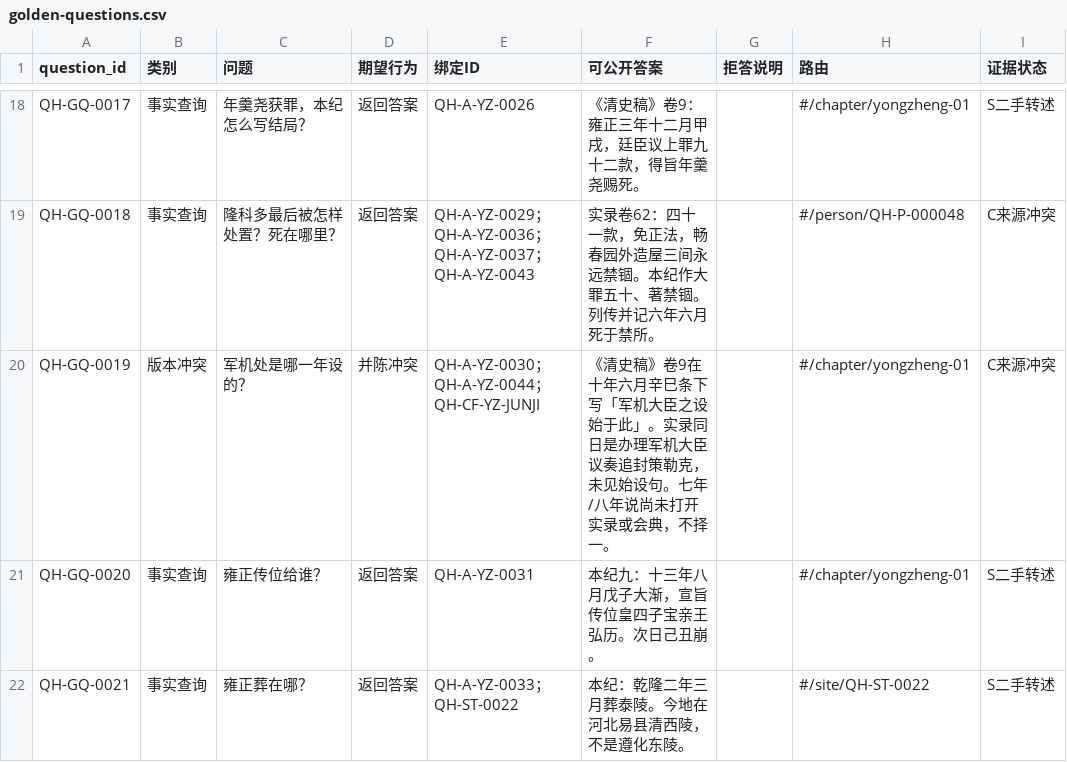
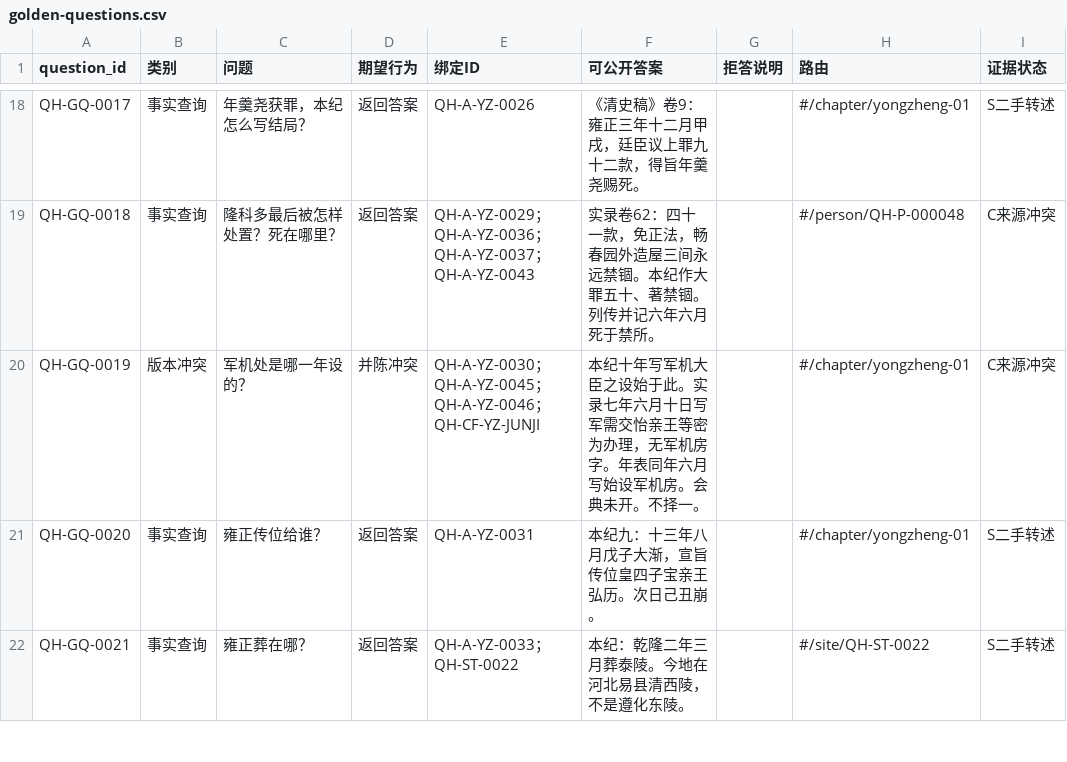
Before and after one commit to zonglinxie-cyber/qing-history-evidence-base, a CSV file: data/golden-questions.csv, drawn as a sheet; only a part is shown, gaps mark what is left out.

```diff
--- a/data/golden-questions.csv
+++ b/data/golden-questions.csv
@@ -19,3 +19,3 @@ QH-GQ-0017,事实查询,年羹尧获罪，本纪怎么写结局？,返回答案,
 QH-GQ-0018,事实查询,隆科多最后被怎样处置？死在哪里？,返回答案,QH-A-YZ-0029；QH-A-YZ-0036；QH-A-YZ-0037；QH-A-YZ-0043,实录卷62：四十一款，免正法，畅春园外造屋三间永远禁锢。本纪作大罪五十、著禁锢。列传并记六年六月死于禁所。,,#/person/QH-P-000048,C来源冲突
-QH-GQ-0019,版本冲突,军机处是哪一年设的？,并陈冲突,QH-A-YZ-0030；QH-A-YZ-0044；QH-CF-YZ-JUNJI,《清史稿》卷9在十年六月辛巳条下写「军机大臣之设始于此」。实录同日是办理军机大臣议奏追封策勒克，未见始设句。七年/八年说尚未打开实录或会典，不择一。,,#/chapter/yongzheng-01,C来源冲突
+QH-GQ-0019,版本冲突,军机处是哪一年设的？,并陈冲突,QH-A-YZ-0030；QH-A-YZ-0045；QH-A-YZ-0046；QH-CF-YZ-JUNJI,本纪十年写军机大臣之设始于此。实录七年六月十日写军需交怡亲王等密为办理，无军机房字。年表同年六月写始设军机房。会典未开。不择一。,,#/chapter/yongzheng-01,C来源冲突
 QH-GQ-0020,事实查询,雍正传位给谁？,返回答案,QH-A-YZ-0031,本纪九：十三年八月戊子大渐，宣旨传位皇四子宝亲王弘历。次日己丑崩。,,#/chapter/yongzheng-01,S二手转述
```
Also changed, not shown: data/data-manifest.csv, data/side-lanes.csv, 22 other files.
